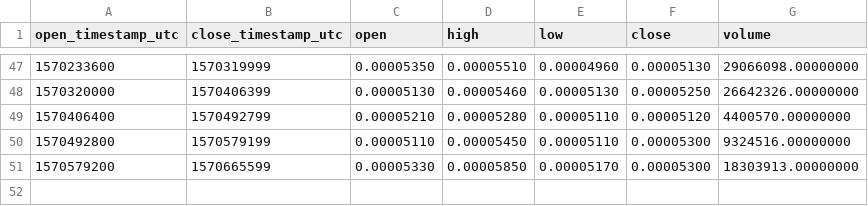
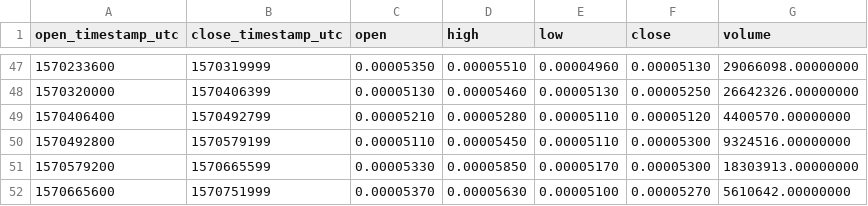
Before and after one commit to cryptobigbro/binance-COCOSBNB, a CSV file: binance-COCOSBNB-1d.csv, drawn as a sheet; only a part is shown, gaps mark what is left out.

```diff
--- a/binance-COCOSBNB-1d.csv
+++ b/binance-COCOSBNB-1d.csv
@@ -51 +51,2 @@ open_timestamp_utc,close_timestamp_utc,open,high,low,close,volume
 1570579200,1570665599,0.00005330,0.00005850,0.00005170,0.00005300,18303913.00000000
+1570665600,1570751999,0.00005370,0.00005630,0.00005100,0.00005270,5610642.00000000
```
Also changed, not shown: binance-COCOSBNB-1h.csv.
